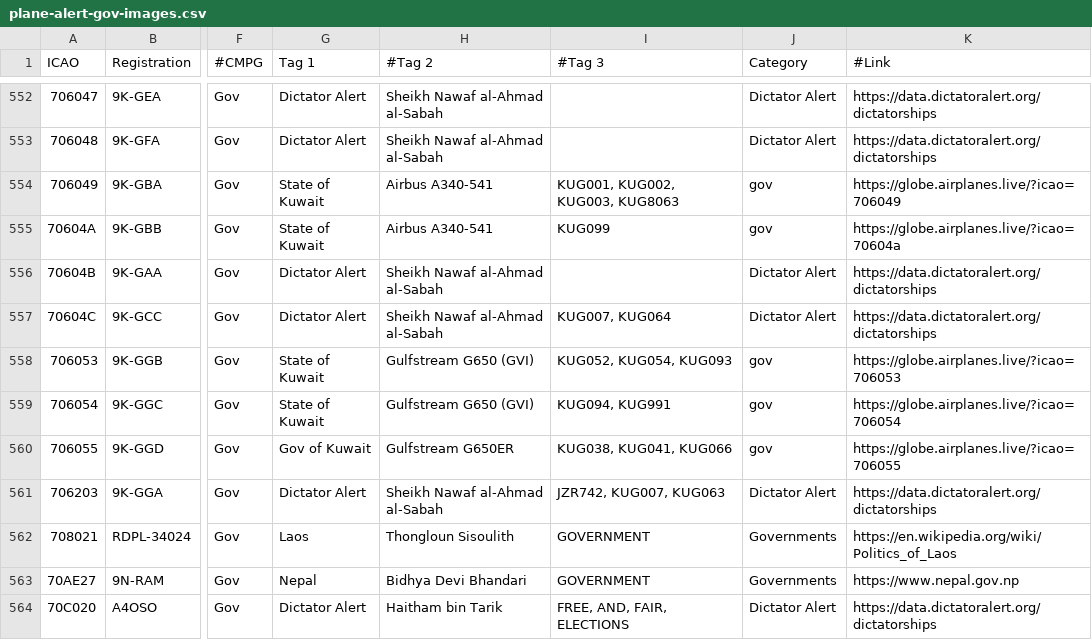
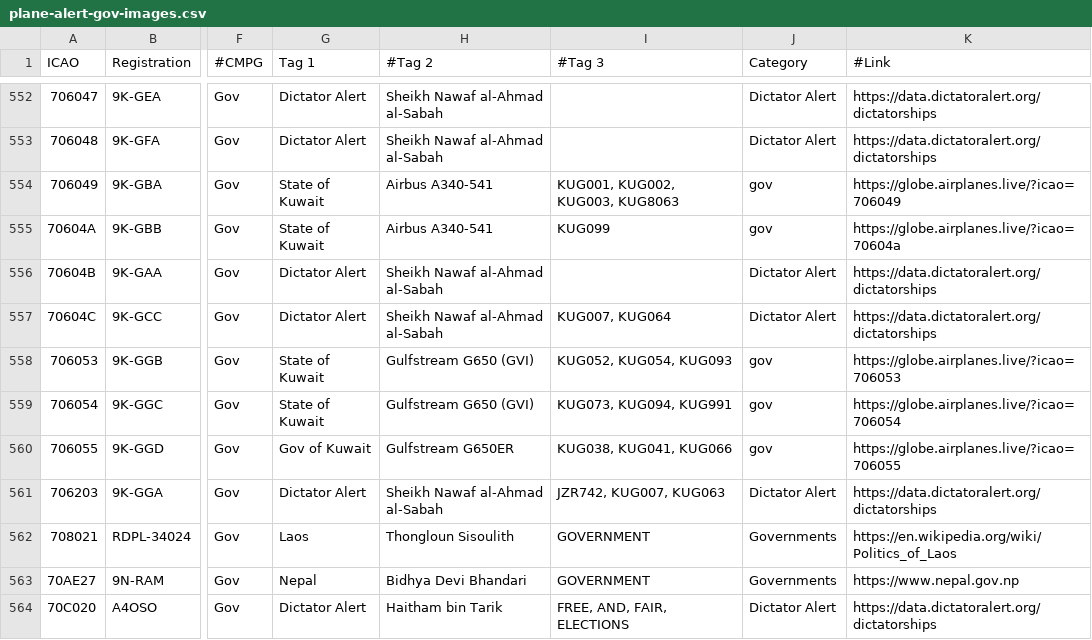
Before and after one commit to djrexishere91/df-adsb-lists, a CSV file: plane-alert-gov-images.csv, drawn as a sheet; only a part is shown, gaps mark what is left out; the diff names each change by its address in the sheet, - before the commit and + after, or states it on an @@ line.

Commit message:
Upsert 706054 -> gov

```diff
--- a/plane-alert-gov-images.csv
+++ b/plane-alert-gov-images.csv
-I559 (#Tag 3): KUG094, KUG991
+I559 (#Tag 3): KUG073, KUG094, KUG991
```
